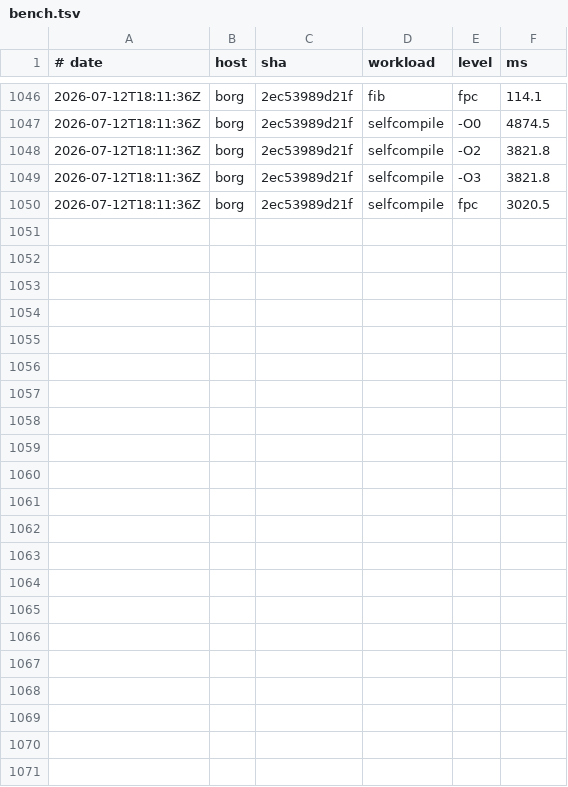
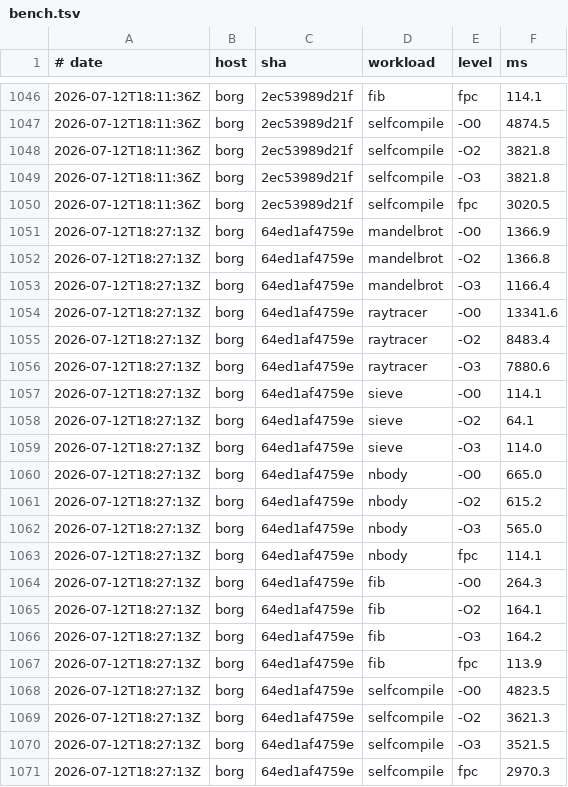
Before and after one commit to yoctobyte/pxx, a TSV file: devdocs/progress/tstate/bench.tsv, drawn as a sheet; only a part is shown, gaps mark what is left out.

Commit message:
tstate(borg): bench 64ed1af4759e ok (21 bench rows, 550 conf)

```diff
--- a/devdocs/progress/tstate/bench.tsv
+++ b/devdocs/progress/tstate/bench.tsv
@@ -1050 +1050,22 @@
 2026-07-12T18:11:36Z	borg	2ec53989d21f	selfcompile	fpc	3020.5
+2026-07-12T18:27:13Z	borg	64ed1af4759e	mandelbrot	-O0	1366.9
+2026-07-12T18:27:13Z	borg	64ed1af4759e	mandelbrot	-O2	1366.8
+2026-07-12T18:27:13Z	borg	64ed1af4759e	mandelbrot	-O3	1166.4
+2026-07-12T18:27:13Z	borg	64ed1af4759e	raytracer	-O0	13341.6
+2026-07-12T18:27:13Z	borg	64ed1af4759e	raytracer	-O2	8483.4
+2026-07-12T18:27:13Z	borg	64ed1af4759e	raytracer	-O3	7880.6
+2026-07-12T18:27:13Z	borg	64ed1af4759e	sieve	-O0	114.1
+2026-07-12T18:27:13Z	borg	64ed1af4759e	sieve	-O2	64.1
+2026-07-12T18:27:13Z	borg	64ed1af4759e	sieve	-O3	114.0
+2026-07-12T18:27:13Z	borg	64ed1af4759e	nbody	-O0	665.0
+2026-07-12T18:27:13Z	borg	64ed1af4759e	nbody	-O2	615.2
+2026-07-12T18:27:13Z	borg	64ed1af4759e	nbody	-O3	565.0
+2026-07-12T18:27:13Z	borg	64ed1af4759e	nbody	fpc	114.1
+2026-07-12T18:27:13Z	borg	64ed1af4759e	fib	-O0	264.3
+2026-07-12T18:27:13Z	borg	64ed1af4759e	fib	-O2	164.1
+2026-07-12T18:27:13Z	borg	64ed1af4759e	fib	-O3	164.2
+2026-07-12T18:27:13Z	borg	64ed1af4759e	fib	fpc	113.9
+2026-07-12T18:27:13Z	borg	64ed1af4759e	selfcompile	-O0	4823.5
+2026-07-12T18:27:13Z	borg	64ed1af4759e	selfcompile	-O2	3621.3
+2026-07-12T18:27:13Z	borg	64ed1af4759e	selfcompile	-O3	3521.5
+2026-07-12T18:27:13Z	borg	64ed1af4759e	selfcompile	fpc	2970.3
```
Also changed, not shown: 1 other file.
